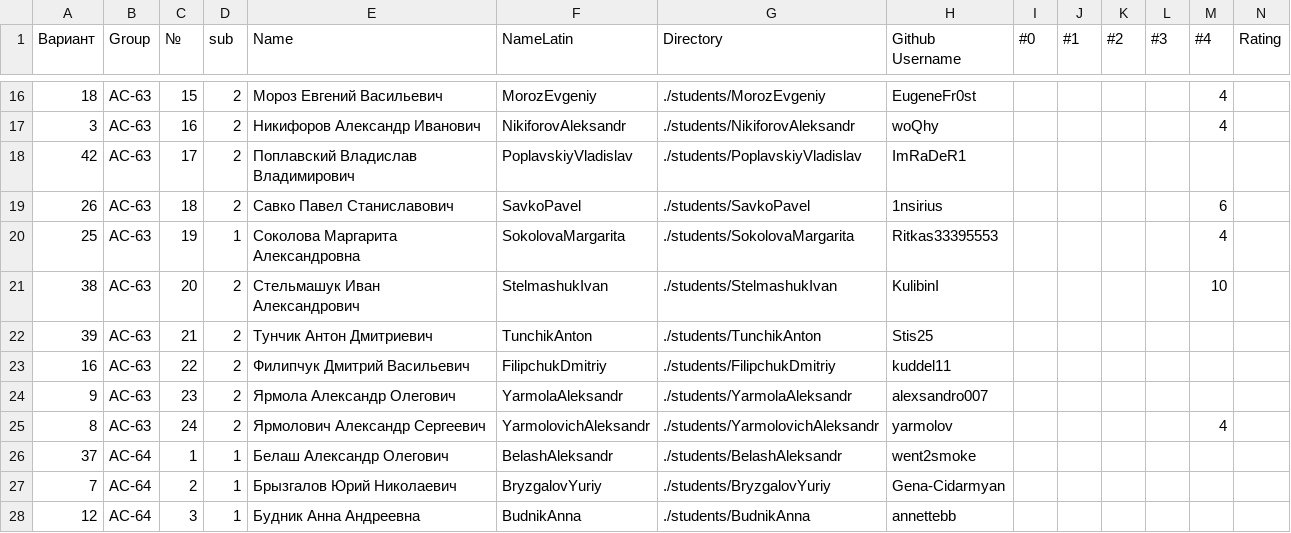
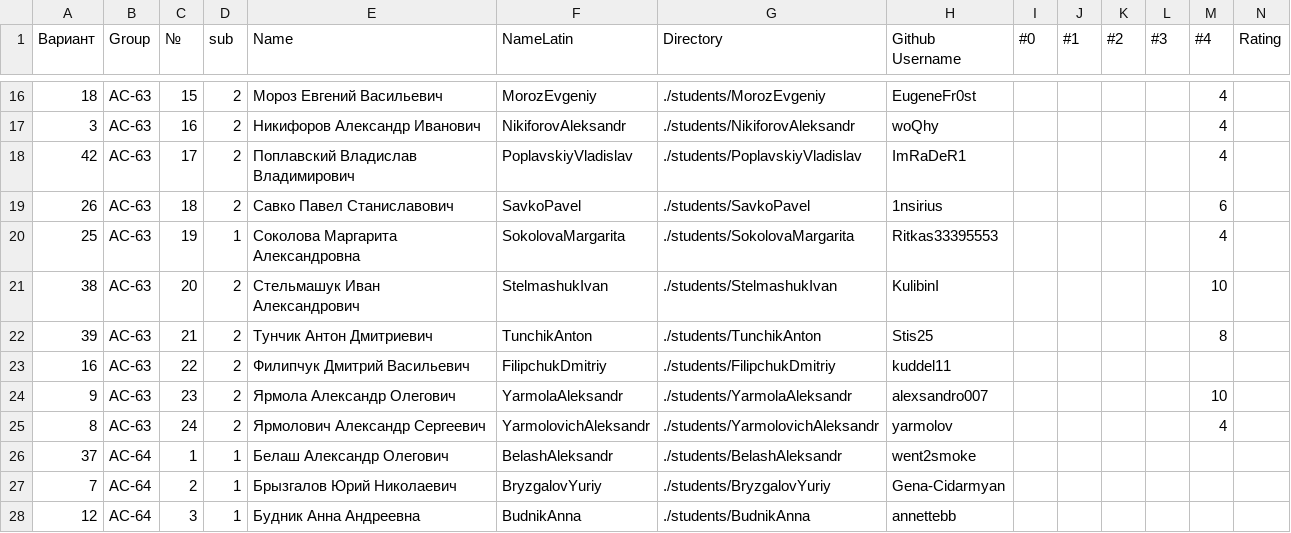
Before and after one commit to KotyaLapka/WT-AC-2025-CourseWorks, a CSV file: students/students.csv, drawn as a sheet; only a part is shown, gaps mark what is left out.

```diff
--- a/students/students.csv
+++ b/students/students.csv
@@ -17,3 +17,3 @@
 3,АС-63,16,2,Никифоров Александр Иванович,NikiforovAleksandr,./students/NikiforovAleksandr,woQhy,,,,,4
-42,АС-63,17,2,Поплавский Владислав Владимирович,PoplavskiyVladislav,./students/PoplavskiyVladislav,ImRaDeR1,,,,,
+42,АС-63,17,2,Поплавский Владислав Владимирович,PoplavskiyVladislav,./students/PoplavskiyVladislav,ImRaDeR1,,,,,4
 26,АС-63,18,2,Савко Павел Станиславович,SavkoPavel,./students/SavkoPavel,1nsirius,,,,,6
@@ -21,5 +21,5 @@
 38,АС-63,20,2,Стельмашук Иван Александрович,StelmashukIvan,./students/StelmashukIvan,KulibinI,,,,,10
-39,АС-63,21,2,Тунчик Антон Дмитриевич,TunchikAnton,./students/TunchikAnton,Stis25,,,,,
+39,АС-63,21,2,Тунчик Антон Дмитриевич,TunchikAnton,./students/TunchikAnton,Stis25,,,,,8
 16,АС-63,22,2,Филипчук Дмитрий Васильевич,FilipchukDmitriy,./students/FilipchukDmitriy,kuddel11,,,,,
-9,АС-63,23,2,Ярмола Александр Олегович,YarmolaAleksandr,./students/YarmolaAleksandr,alexsandro007,,,,,
+9,АС-63,23,2,Ярмола Александр Олегович,YarmolaAleksandr,./students/YarmolaAleksandr,alexsandro007,,,,,10
 8,АС-63,24,2,Ярмолович Александр Сергеевич,YarmolovichAleksandr,./students/YarmolovichAleksandr,yarmolov,,,,,4
```
Also changed, not shown: 6 other files.
